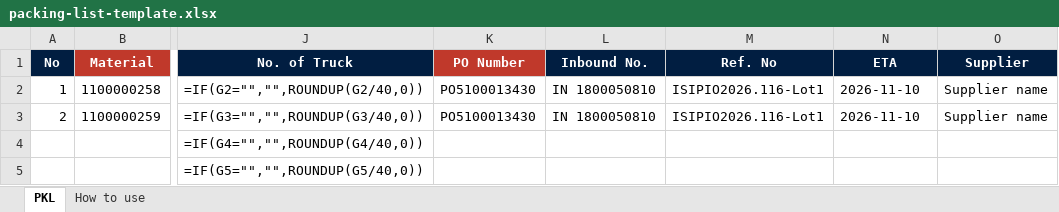
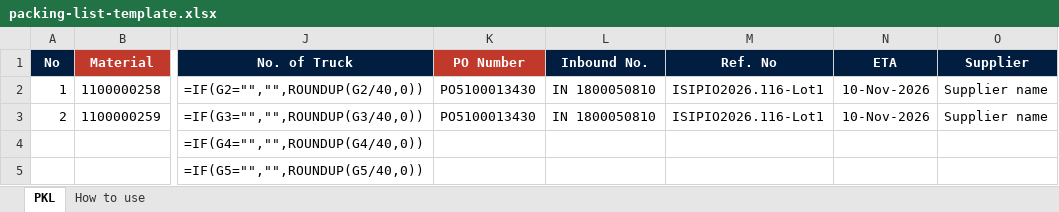
Before and after one commit to deliveryatkh-max/isteel-app, an Excel workbook: web/inbound/packing-list-template.xlsx, sheet PKL, drawn as a sheet; only a part is shown, gaps mark what is left out; values as stored, in another font and other column widths than the file's, no borders; formulas without a stored value are shown as written; the diff names each change by its address in the sheet, - before the commit and + after, or states it on an @@ line.

```diff
--- a/web/inbound/packing-list-template.xlsx (sheet PKL)
+++ b/web/inbound/packing-list-template.xlsx (sheet PKL)
-N2:N3 (ETA): 2026-11-10
+N2:N3 (ETA): 10-Nov-2026
```
Also changed, not shown: sheet How to use, 3 other files.
